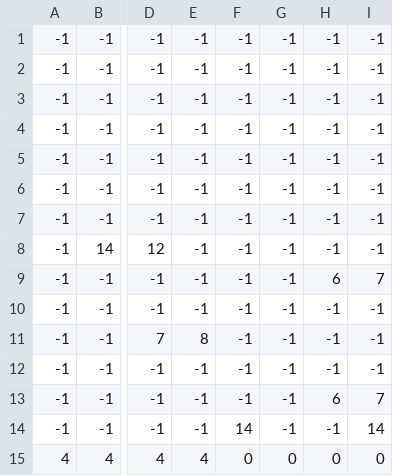
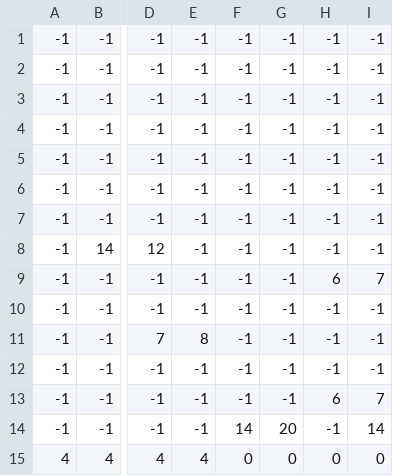
Before and after one commit to alfrooster/pygame-project, a CSV file: level1_data.csv, drawn as a sheet; only a part is shown, gaps mark what is left out; the diff names each change by its address in the sheet, - before the commit and + after, or states it on an @@ line.

Commit message:
restarting level and moving to next level

```diff
--- a/level1_data.csv
+++ b/level1_data.csv
-G14: -1
+G14: 20
```
Also changed, not shown: 1 other file.
